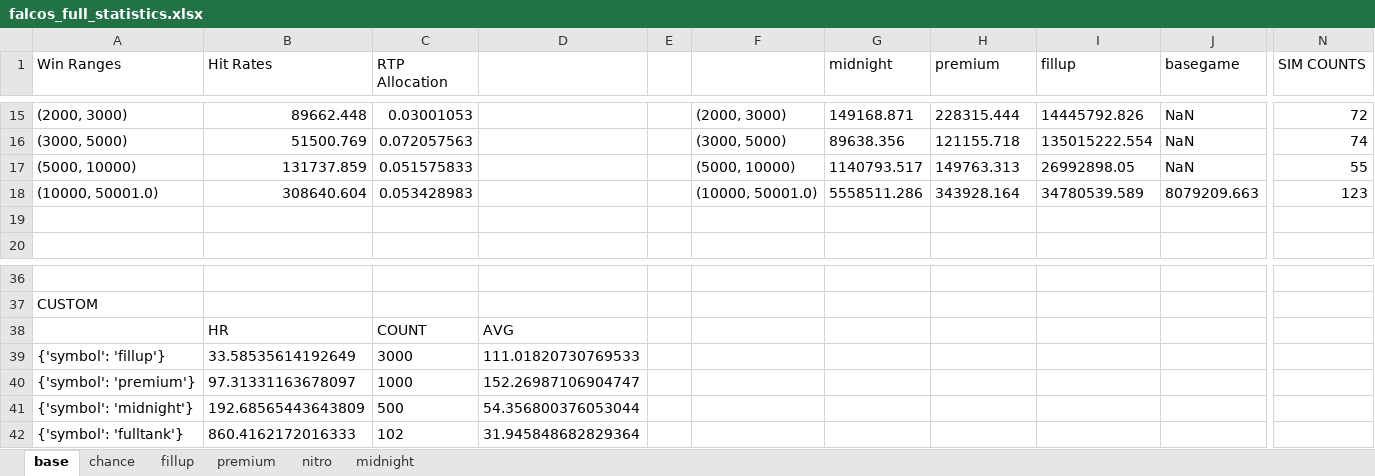
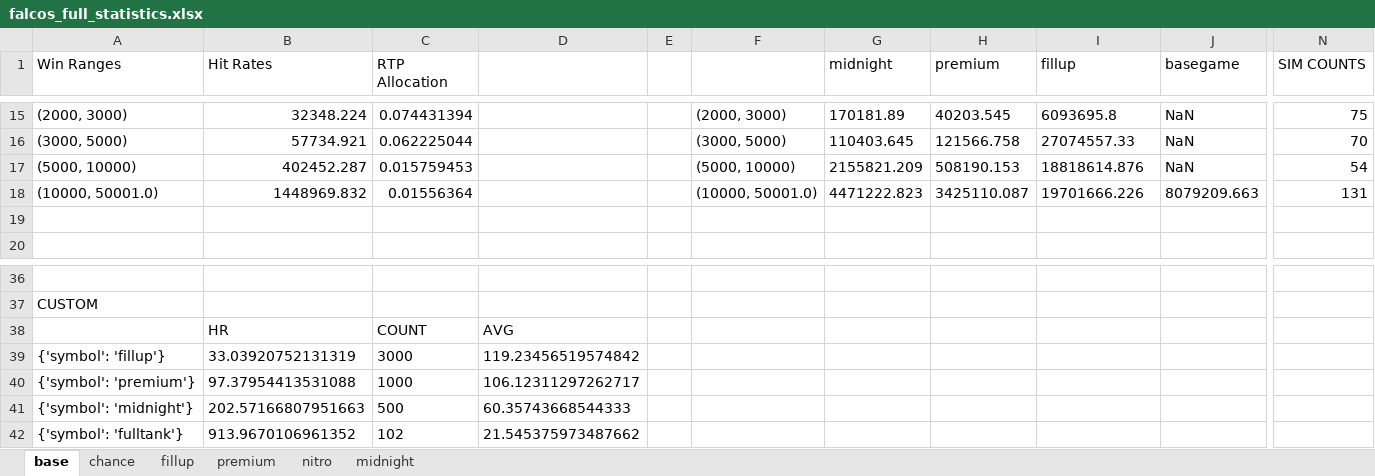
Before and after one commit to zeqpz/falcos, an Excel workbook: math-sdk/games/falcos/library/falcos_full_statistics.xlsx, sheet base, drawn as a sheet; only a part is shown, gaps mark what is left out; values as stored, in another font and other column widths than the file's, no borders; the diff covers the shown part only; the diff names each change by its address in the sheet, - before the commit and + after, or states it on an @@ line.

```diff
--- a/math-sdk/games/falcos/library/falcos_full_statistics.xlsx (sheet base)
+++ b/math-sdk/games/falcos/library/falcos_full_statistics.xlsx (sheet base)
-B15 (Hit Rates): 89662.448
+B15 (Hit Rates): 32348.224
-C15 (RTP Allocation): 0.03001053
+C15 (RTP Allocation): 0.074431394
-G15 (midnight): 149168.871
+G15 (midnight): 170181.89
-H15 (premium): 228315.444
+H15 (premium): 40203.545
-I15 (fillup): 14445792.826
+I15 (fillup): 6093695.8
-N15 (SIM COUNTS): 72
+N15 (SIM COUNTS): 75
-B16 (Hit Rates): 51500.769
+B16 (Hit Rates): 57734.921
-C16 (RTP Allocation): 0.072057563
+C16 (RTP Allocation): 0.062225044
-G16 (midnight): 89638.356
+G16 (midnight): 110403.645
-H16 (premium): 121155.718
+H16 (premium): 121566.758
-I16 (fillup): 135015222.554
+I16 (fillup): 27074557.33
-N16 (SIM COUNTS): 74
+N16 (SIM COUNTS): 70
-B17 (Hit Rates): 131737.859
+B17 (Hit Rates): 402452.287
-C17 (RTP Allocation): 0.051575833
+C17 (RTP Allocation): 0.015759453
-G17 (midnight): 1140793.517
+G17 (midnight): 2155821.209
-H17 (premium): 149763.313
+H17 (premium): 508190.153
-I17 (fillup): 26992898.05
+I17 (fillup): 18818614.876
-N17 (SIM COUNTS): 55
+N17 (SIM COUNTS): 54
-B18 (Hit Rates): 308640.604
+B18 (Hit Rates): 1448969.832
-C18 (RTP Allocation): 0.053428983
+C18 (RTP Allocation): 0.01556364
-G18 (midnight): 5558511.286
+G18 (midnight): 4471222.823
-H18 (premium): 343928.164
+H18 (premium): 3425110.087
-I18 (fillup): 34780539.589
+I18 (fillup): 19701666.226
-N18 (SIM COUNTS): 123
+N18 (SIM COUNTS): 131
-B39 (Hit Rates): 33.58535614192649
+B39 (Hit Rates): 33.03920752131319
-D39: 111.01820730769533
+D39: 119.23456519574842
-B40 (Hit Rates): 97.31331163678097
+B40 (Hit Rates): 97.37954413531088
-D40: 152.26987106904747
+D40: 106.12311297262717
-B41 (Hit Rates): 192.68565443643809
+B41 (Hit Rates): 202.57166807951663
-D41: 54.356800376053044
+D41: 60.35743668544333
-B42 (Hit Rates): 860.4162172016333
+B42 (Hit Rates): 913.9670106961352
-D42: 31.945848682829364
+D42: 21.545375973487662
```
Also changed, not shown: 81 edited cells elsewhere in this sheet, sheet chance, 16 other files.
